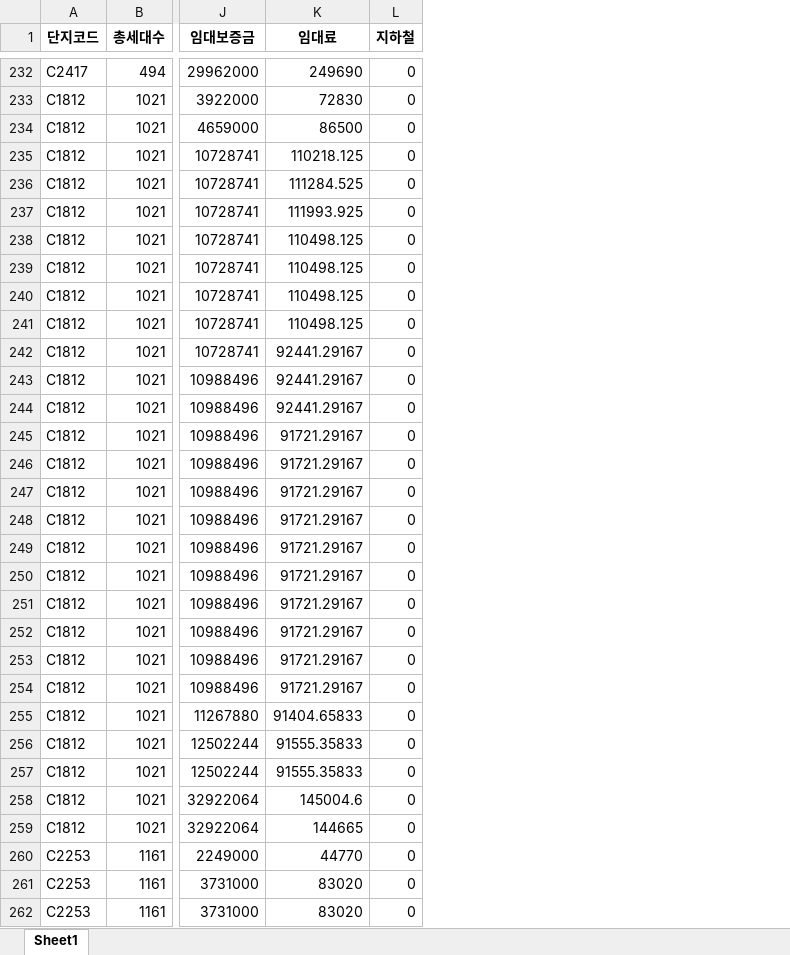
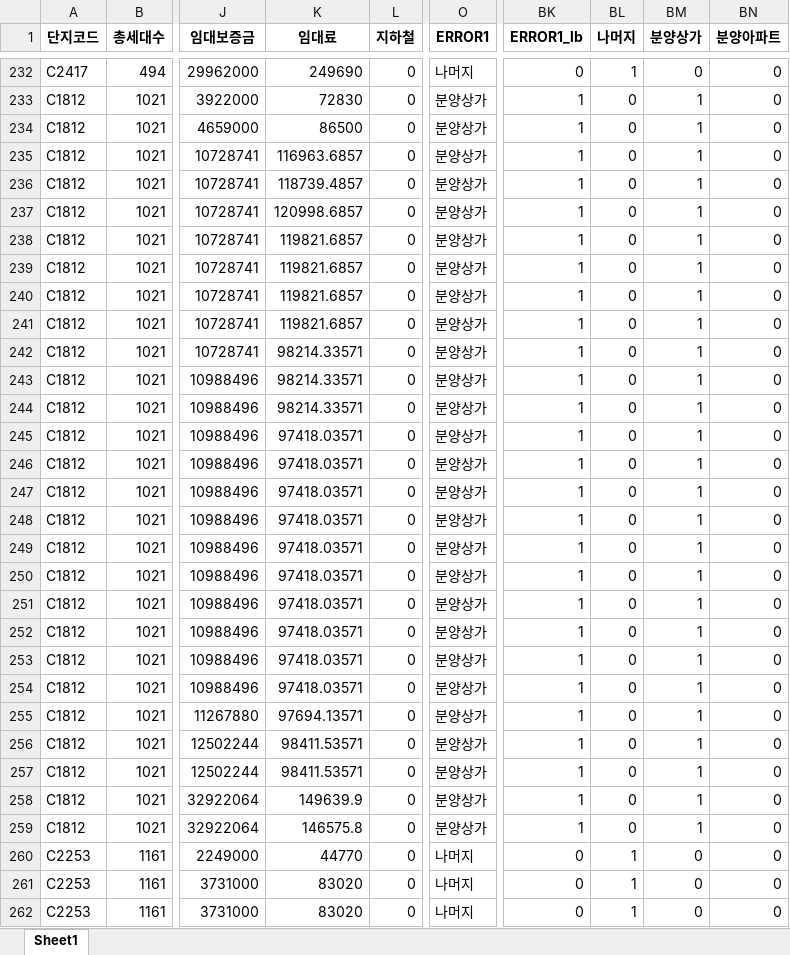
Before and after one commit to likelion-aischool-10/parking_demand_competition, an Excel workbook: data/3_test.xlsx, sheet Sheet1, drawn as a sheet; only a part is shown, gaps mark what is left out; values as stored, in another font and other column widths than the file's, no borders; the diff covers the shown part only; the diff names each change by its address in the sheet, - before the commit and + after, or states it on an @@ line.

```diff
--- a/data/3_test.xlsx (sheet Sheet1)
+++ b/data/3_test.xlsx (sheet Sheet1)
+column O (ERROR1), rows 232-262: 나머지 | 분양상가 | 분양상가 | 분양상가 | 분양상가 | 분양상가 | 분양상가 | 분양상가 | 분양상가 | 분양상가 | 분양상가 | 분양상가 | 분양상가 | 분양상가 | 분양상가 | 분양상가 | 분양상가 | 분양상가 | 분양상가 | 분양상가 | 분양상가 | 분양상가 | 분양상가 | 분양상가 | 분양상가 | 분양상가 | 분양상가 | 분양상가 | 나머지 | 나머지 | 나머지
+column BK (ERROR1_lb), rows 232-262: 0 | 1 | 1 | 1 | 1 | 1 | 1 | 1 | 1 | 1 | 1 | 1 | 1 | 1 | 1 | 1 | 1 | 1 | 1 | 1 | 1 | 1 | 1 | 1 | 1 | 1 | 1 | 1 | 0 | 0 | 0
+column BL (나머지), rows 232-262: 1 | 0 | 0 | 0 | 0 | 0 | 0 | 0 | 0 | 0 | 0 | 0 | 0 | 0 | 0 | 0 | 0 | 0 | 0 | 0 | 0 | 0 | 0 | 0 | 0 | 0 | 0 | 0 | 1 | 1 | 1
+column BM (분양상가), rows 232-262: 0 | 1 | 1 | 1 | 1 | 1 | 1 | 1 | 1 | 1 | 1 | 1 | 1 | 1 | 1 | 1 | 1 | 1 | 1 | 1 | 1 | 1 | 1 | 1 | 1 | 1 | 1 | 1 | 0 | 0 | 0
+column BN (분양아파트), rows 232-262: all 0
-K235 (임대료): 110218.125
+K235 (임대료): 116963.6857
-K236 (임대료): 111284.525
+K236 (임대료): 118739.4857
-K237 (임대료): 111993.925
+K237 (임대료): 120998.6857
-K238:K241 (임대료): 110498.125
+K238:K241 (임대료): 119821.6857
-K242:K244 (임대료): 92441.29167
+K242:K244 (임대료): 98214.33571
-K245:K254 (임대료): 91721.29167
+K245:K254 (임대료): 97418.03571
-K255 (임대료): 91404.65833
+K255 (임대료): 97694.13571
-K256:K257 (임대료): 91555.35833
+K256:K257 (임대료): 98411.53571
-K258 (임대료): 145004.6
+K258 (임대료): 149639.9
-K259 (임대료): 144665
+K259 (임대료): 146575.8
```
Also changed, not shown: 161 edited cells elsewhere in this sheet, data/1_train.xlsx, data/2_test.xlsx, 27 other files.
